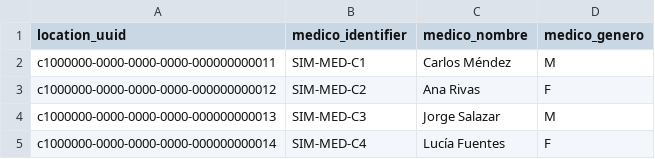
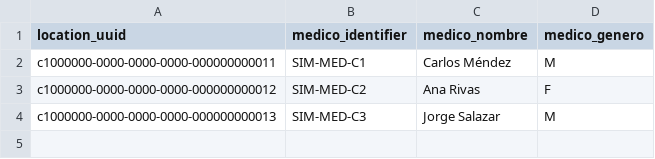
Before and after one commit to infinitypoena/seedeer_openmrs, a CSV file: openmrs_seeder_v1/openmrs_seeder_v1/catalogs/consultorios.csv, drawn as a sheet; the diff names each change by its address in the sheet, - before the commit and + after, or states it on an @@ line.

```diff
--- a/openmrs_seeder_v1/openmrs_seeder_v1/catalogs/consultorios.csv
+++ b/openmrs_seeder_v1/openmrs_seeder_v1/catalogs/consultorios.csv
-row 5: c1000000-0000-0000-0000-000000000014 | SIM-MED-C4 | Lucía Fuentes | F
```
Also changed, not shown: 5 other files.
